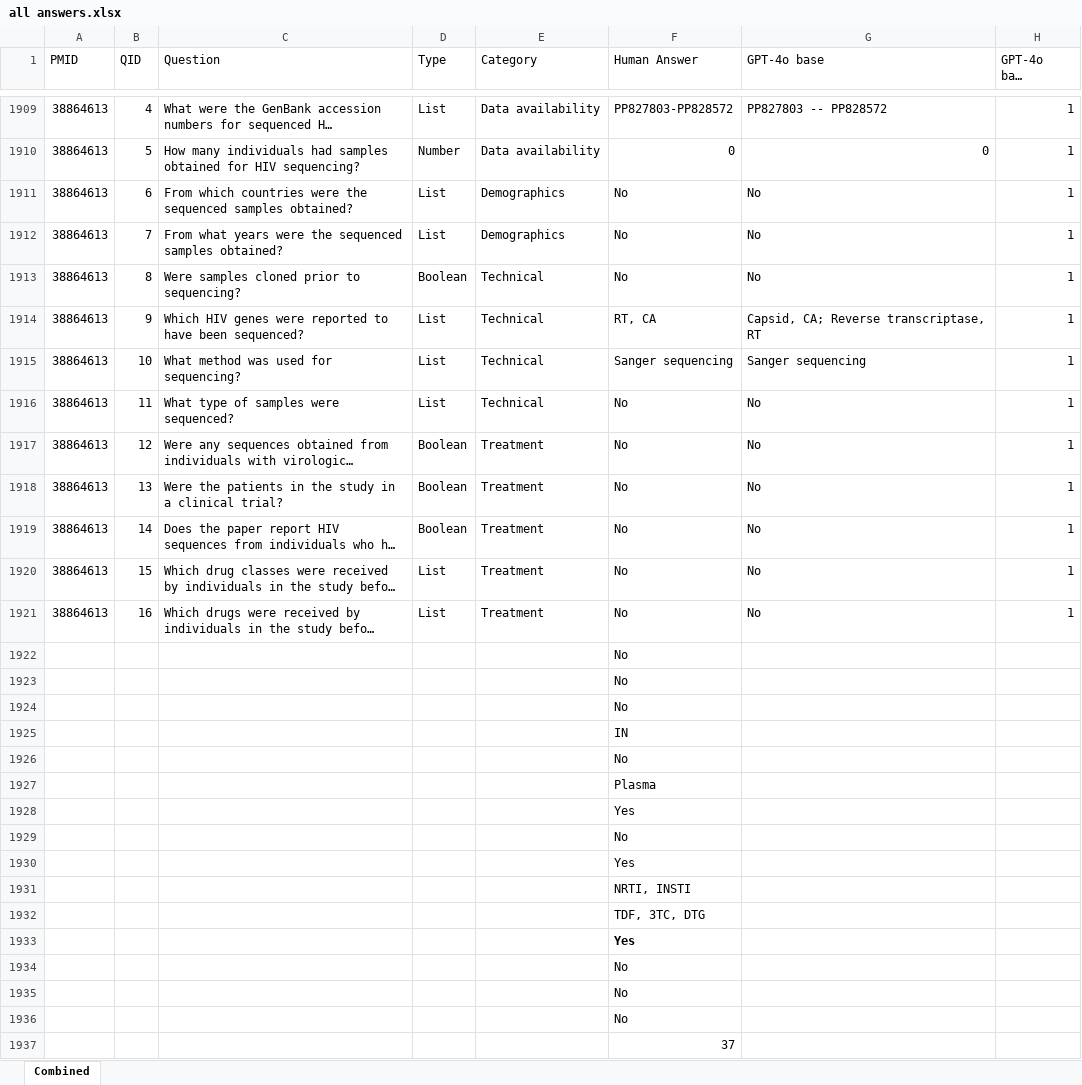
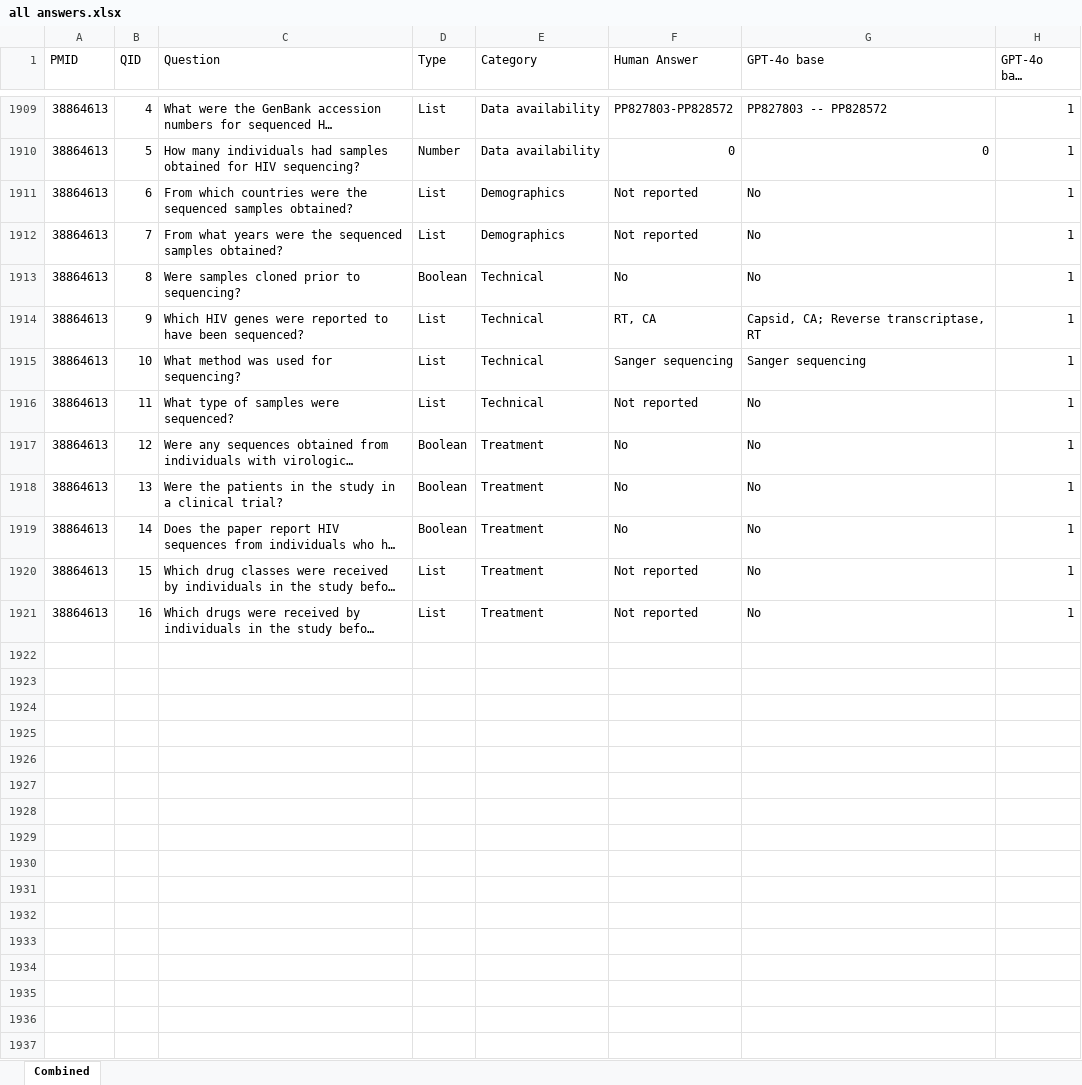
Before and after one commit to hivdb/chat_HIVDB_paper, an Excel workbook: advanced-prompting/csv/all answers.xlsx, sheet Combined, drawn as a sheet; only a part is shown, gaps mark what is left out; long unchanged cells end in …; values as stored, in another font and other column widths than the file's, no borders; rows hold the shown columns only; the diff covers the shown part only; the diff names each change by its address in the sheet, - before the commit and + after, or states it on an @@ line.

Commit message:
update all_answers.xlsx

```diff
--- a/advanced-prompting/csv/all answers.xlsx (sheet Combined)
+++ b/advanced-prompting/csv/all answers.xlsx (sheet Combined)
-F1911:F1912 (Human Answer): No
+F1911:F1912 (Human Answer): Not reported
-F1916 (Human Answer): No
+F1916 (Human Answer): Not reported
-F1920:F1921 (Human Answer): No
+F1920:F1921 (Human Answer): Not reported
-row 1922:  |  |  |  |  | No
-row 1923:  |  |  |  |  | No
-row 1924:  |  |  |  |  | No
-row 1925:  |  |  |  |  | IN
-row 1926:  |  |  |  |  | No
-row 1927:  |  |  |  |  | Plasma
-row 1928:  |  |  |  |  | Yes
-row 1929:  |  |  |  |  | No
-row 1930:  |  |  |  |  | Yes
-row 1931:  |  |  |  |  | NRTI, INSTI
-row 1932:  |  |  |  |  | TDF, 3TC, DTG
-row 1933:  |  |  |  |  | Yes
-row 1934:  |  |  |  |  | No
-row 1935:  |  |  |  |  | No
-row 1936:  |  |  |  |  | No
-row 1937:  |  |  |  |  | 37
```
Also changed, not shown: 43 removed rows, 502 edited cells and cell formats elsewhere in this sheet, advanced-prompting/csv/merged_answers.xlsx.
